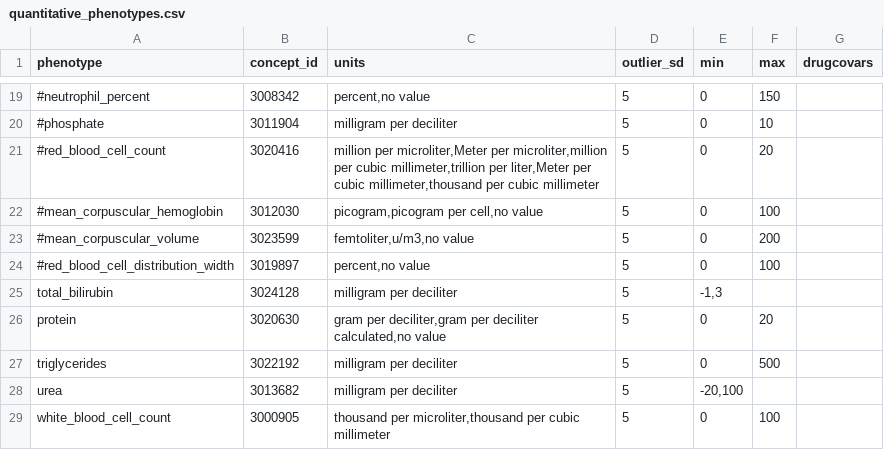
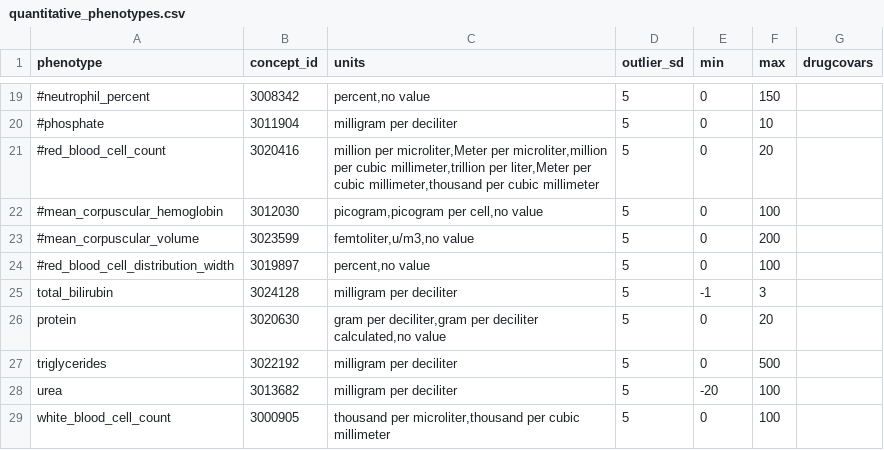
Before and after one commit to yliu1268/cast-workflows, a CSV file: gwas/aou/phenotype_preprocessing/quantitative_phenotypes.csv, drawn as a sheet; only a part is shown, gaps mark what is left out.

Commit message:
updating phenotypes

```diff
--- a/gwas/aou/phenotype_preprocessing/quantitative_phenotypes.csv
+++ b/gwas/aou/phenotype_preprocessing/quantitative_phenotypes.csv
@@ -24,6 +24,6 @@ phenotype,concept_id,units,outlier_sd,min,max,drugcovars
 #red_blood_cell_distribution_width,3019897,"percent,no value",5,0,100,
-total_bilirubin,3024128,"milligram per deciliter",5,"-1,3",
+total_bilirubin,3024128,"milligram per deciliter",5,"-1","3",
 protein,3020630,"gram per deciliter,gram per deciliter calculated,no value",5,0,20,
 triglycerides,3022192,"milligram per deciliter",5,0,500,
-urea,3013682,"milligram per deciliter",5,"-20,100",
+urea,3013682,"milligram per deciliter",5,"-20","100",
 white_blood_cell_count,3000905,"thousand per microliter,thousand per cubic millimeter",5,0,100,
```
